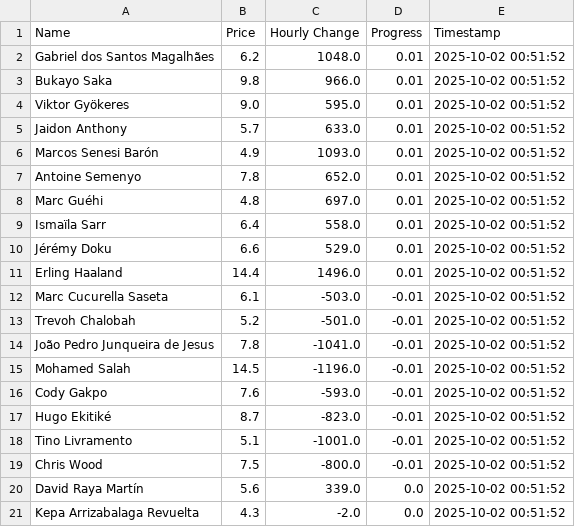
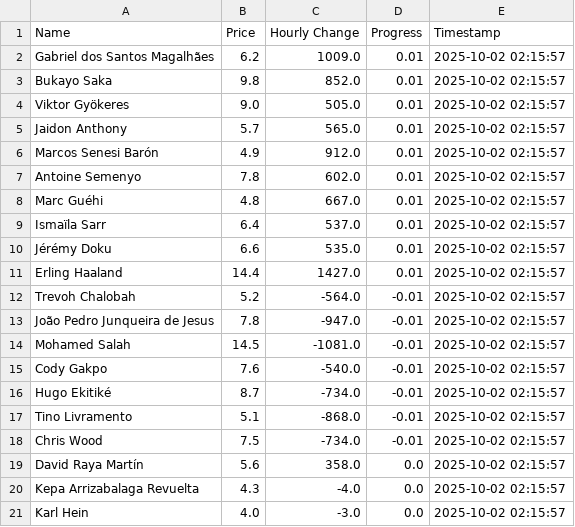
Before and after one commit to muhtasim-maleque/fpl-price-changes, a CSV file: fpl_summary.csv, drawn as a sheet.

```diff
--- a/fpl_summary.csv
+++ b/fpl_summary.csv
@@ -1,21 +1,21 @@
 Name,Price,Hourly Change,Progress,Timestamp
-Gabriel dos Santos Magalhães,6.2,1048.0,0.01,2025-10-02 00:51:52
-Bukayo Saka,9.8,966.0,0.01,2025-10-02 00:51:52
-Viktor Gyökeres,9.0,595.0,0.01,2025-10-02 00:51:52
-Jaidon Anthony,5.7,633.0,0.01,2025-10-02 00:51:52
-Marcos Senesi Barón,4.9,1093.0,0.01,2025-10-02 00:51:52
-Antoine Semenyo,7.8,652.0,0.01,2025-10-02 00:51:52
-Marc Guéhi,4.8,697.0,0.01,2025-10-02 00:51:52
-Ismaïla Sarr,6.4,558.0,0.01,2025-10-02 00:51:52
-Jérémy Doku,6.6,529.0,0.01,2025-10-02 00:51:52
-Erling Haaland,14.4,1496.0,0.01,2025-10-02 00:51:52
-Marc Cucurella Saseta,6.1,-503.0,-0.01,2025-10-02 00:51:52
-Trevoh Chalobah,5.2,-501.0,-0.01,2025-10-02 00:51:52
-João Pedro Junqueira de Jesus,7.8,-1041.0,-0.01,2025-10-02 00:51:52
-Mohamed Salah,14.5,-1196.0,-0.01,2025-10-02 00:51:52
-Cody Gakpo,7.6,-593.0,-0.01,2025-10-02 00:51:52
-Hugo Ekitiké,8.7,-823.0,-0.01,2025-10-02 00:51:52
-Tino Livramento,5.1,-1001.0,-0.01,2025-10-02 00:51:52
-Chris Wood,7.5,-800.0,-0.01,2025-10-02 00:51:52
-David Raya Martín,5.6,339.0,0.0,2025-10-02 00:51:52
-Kepa Arrizabalaga Revuelta,4.3,-2.0,0.0,2025-10-02 00:51:52
+Gabriel dos Santos Magalhães,6.2,1009.0,0.01,2025-10-02 02:15:57
+Bukayo Saka,9.8,852.0,0.01,2025-10-02 02:15:57
+Viktor Gyökeres,9.0,505.0,0.01,2025-10-02 02:15:57
+Jaidon Anthony,5.7,565.0,0.01,2025-10-02 02:15:57
+Marcos Senesi Barón,4.9,912.0,0.01,2025-10-02 02:15:57
+Antoine Semenyo,7.8,602.0,0.01,2025-10-02 02:15:57
+Marc Guéhi,4.8,667.0,0.01,2025-10-02 02:15:57
+Ismaïla Sarr,6.4,537.0,0.01,2025-10-02 02:15:57
+Jérémy Doku,6.6,535.0,0.01,2025-10-02 02:15:57
+Erling Haaland,14.4,1427.0,0.01,2025-10-02 02:15:57
+Trevoh Chalobah,5.2,-564.0,-0.01,2025-10-02 02:15:57
+João Pedro Junqueira de Jesus,7.8,-947.0,-0.01,2025-10-02 02:15:57
+Mohamed Salah,14.5,-1081.0,-0.01,2025-10-02 02:15:57
+Cody Gakpo,7.6,-540.0,-0.01,2025-10-02 02:15:57
+Hugo Ekitiké,8.7,-734.0,-0.01,2025-10-02 02:15:57
+Tino Livramento,5.1,-868.0,-0.01,2025-10-02 02:15:57
+Chris Wood,7.5,-734.0,-0.01,2025-10-02 02:15:57
+David Raya Martín,5.6,358.0,0.0,2025-10-02 02:15:57
+Kepa Arrizabalaga Revuelta,4.3,-4.0,0.0,2025-10-02 02:15:57
+Karl Hein,4.0,-3.0,0.0,2025-10-02 02:15:57
```
Also changed, not shown: fpl_predictions_log.csv.
